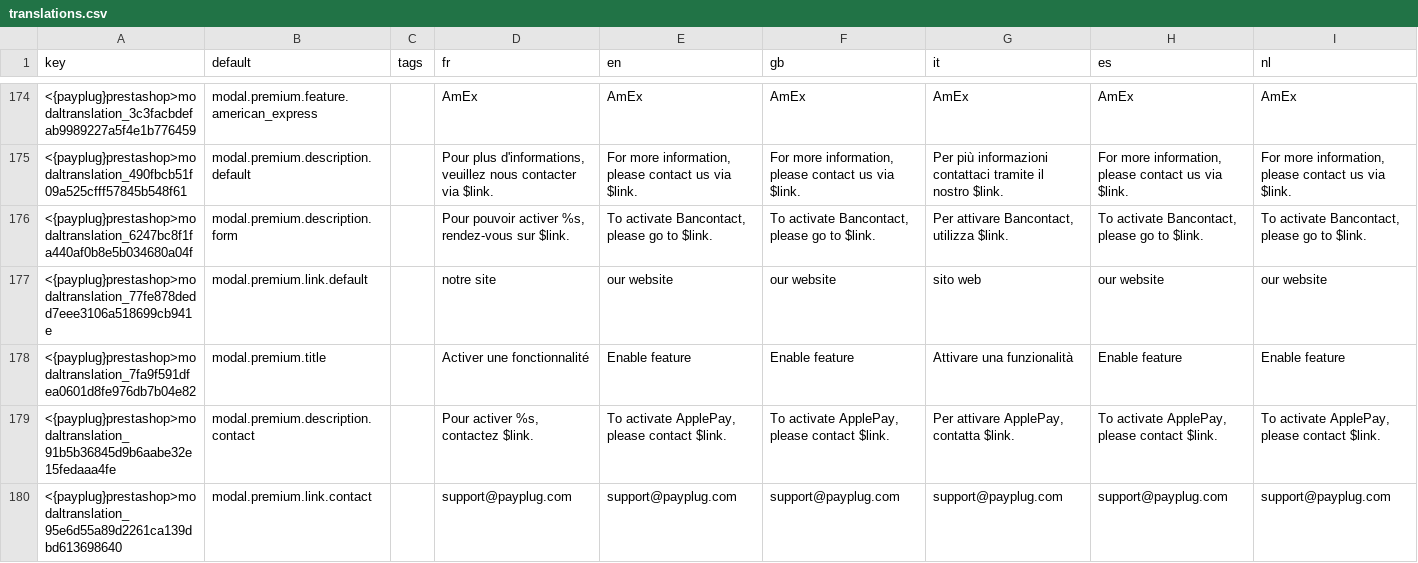
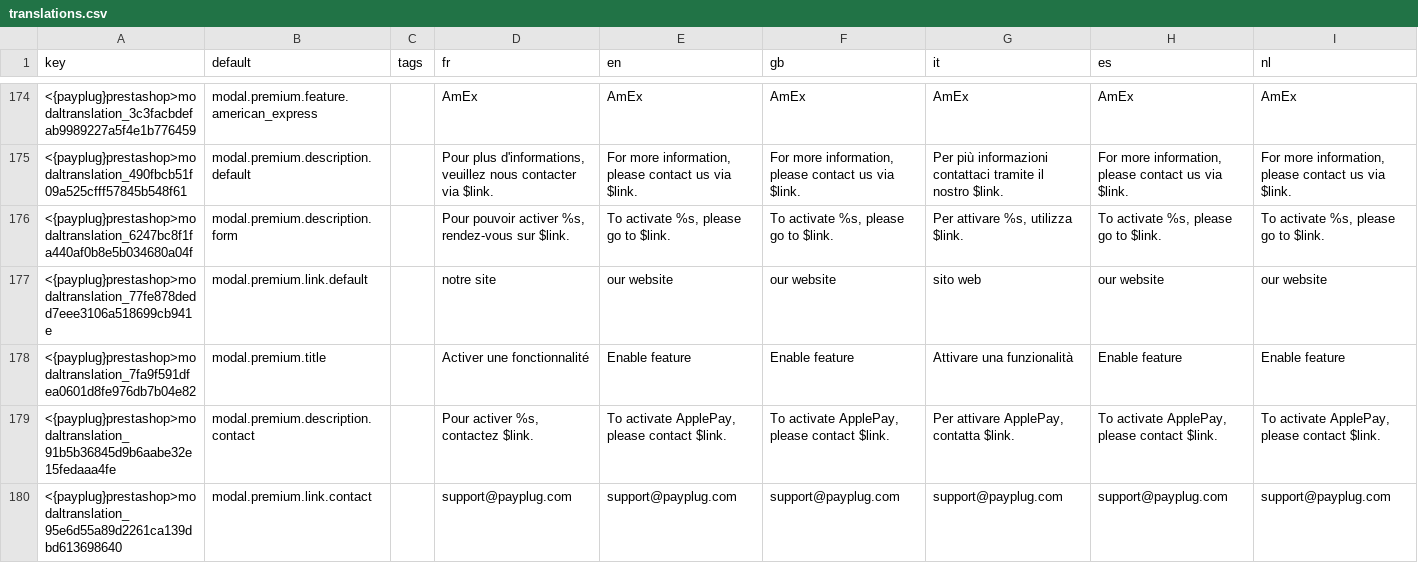
Before and after one commit to payplug/payplug-prestashop, a CSV file: dev/dist/payplug/translations.csv, drawn as a sheet; only a part is shown, gaps mark what is left out.

Commit message:
fix: PRE-1802 : Fix permissions popup translations

```diff
--- a/dev/dist/payplug/translations.csv
+++ b/dev/dist/payplug/translations.csv
@@ -175,3 +175,3 @@ key;default;tags;fr;en;gb;it;es;nl
 <{payplug}prestashop>modaltranslation_490fbcb51f09a525cfff57845b548f61;modal.premium.description.default;;"Pour plus d'informations, veuillez nous contacter via $link.";"For more information, please contact us via $link.";"For more information, please contact us via $link.";"Per più informazioni contattaci tramite il nostro $link.";"For more information, please contact us via $link.";"For more information, please contact us via $link."
-<{payplug}prestashop>modaltranslation_6247bc8f1fa440af0b8e5b034680a04f;modal.premium.description.form;;"Pour pouvoir activer %s, rendez-vous sur $link.";"To activate Bancontact, please go to $link.";"To activate Bancontact, please go to $link.";"Per attivare Bancontact, utilizza $link.";"To activate Bancontact, please go to $link.";"To activate Bancontact, please go to $link."
+<{payplug}prestashop>modaltranslation_6247bc8f1fa440af0b8e5b034680a04f;modal.premium.description.form;;"Pour pouvoir activer %s, rendez-vous sur $link.";"To activate %s, please go to $link.";"To activate %s, please go to $link.";"Per attivare %s, utilizza $link.";"To activate %s, please go to $link.";"To activate %s, please go to $link."
 <{payplug}prestashop>modaltranslation_77fe878dedd7eee3106a518699cb941e;modal.premium.link.default;;"notre site";"our website";"our website";"sito web";"our website";"our website"
```
Also changed, not shown: 5 other files.
